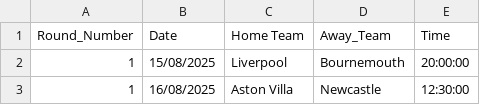
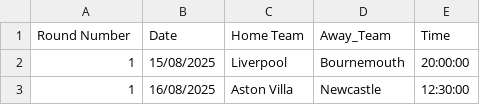
Before and after one commit to ayo-akindele/bola, a CSV file: EPL_upcoming_fixtures.csv, drawn as a sheet; only a part is shown.

Commit message:
Add files via upload

```diff
--- a/EPL_upcoming_fixtures.csv
+++ b/EPL_upcoming_fixtures.csv
@@ -1,2 +1,2 @@
-Round_Number,Date,Home Team,Away_Team,Time
+Round Number,Date,Home Team,Away_Team,Time
 1,15/08/2025,Liverpool,Bournemouth,20:00:00
```
